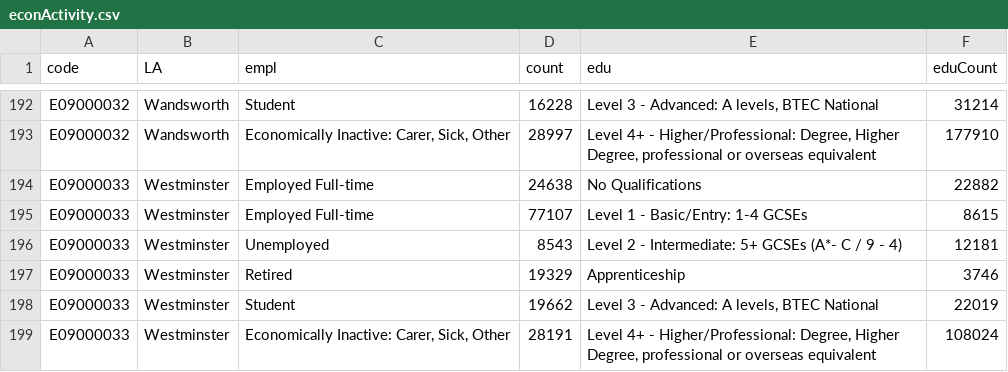
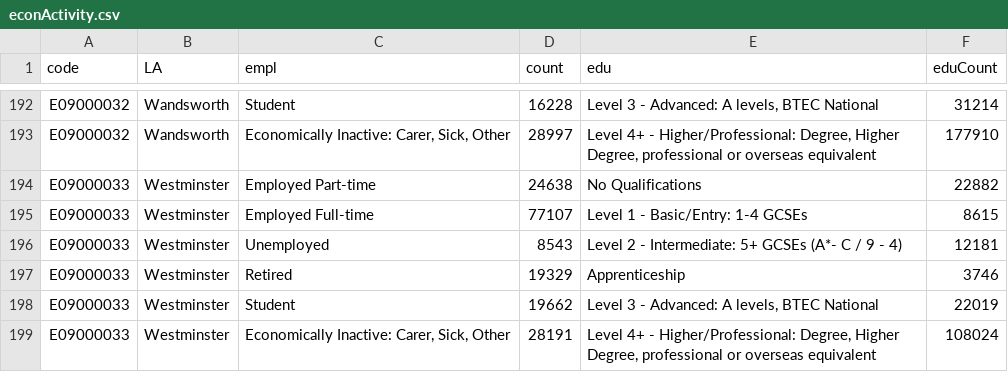
Before and after one commit to Sums02/data1, a CSV file: econActivity.csv, drawn as a sheet; only a part is shown, gaps mark what is left out.

Commit message:
Update econActivity.csv

```diff
--- a/econActivity.csv
+++ b/econActivity.csv
@@ -193,3 +193,3 @@ E09000032,Wandsworth,Student,16228,"Level 3  - Advanced: A levels, BTEC National
 E09000032,Wandsworth,"Economically Inactive: Carer, Sick, Other",28997,"Level 4+ - Higher/Professional: Degree, Higher Degree, professional or overseas equivalent",177910
-E09000033,Westminster,Employed Full-time,24638,No Qualifications,22882
+E09000033,Westminster,Employed Part-time,24638,No Qualifications,22882
 E09000033,Westminster,Employed Full-time,77107,Level 1 - Basic/Entry: 1-4 GCSEs,8615
```
